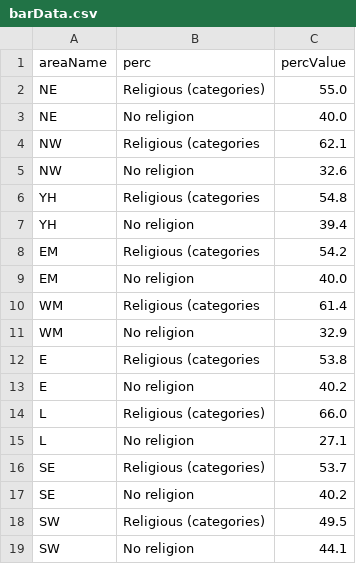
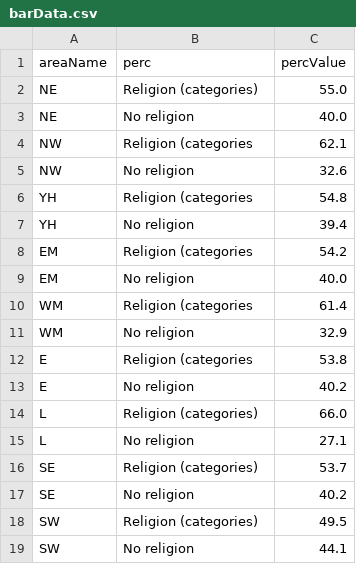
Before and after one commit to safaabdul/data, a CSV file: barData.csv, drawn as a sheet.

Commit message:
Update barData.csv

```diff
--- a/barData.csv
+++ b/barData.csv
@@ -1,19 +1,19 @@
 areaName,perc,percValue
-NE,Religious (categories),55.0
+NE,Religion (categories),55.0
 NE,No religion,40.0
-NW,Religious (categories,62.1
+NW,Religion (categories,62.1
 NW,No religion,32.6
-YH,Religious (categories,54.8
+YH,Religion (categories,54.8
 YH,No religion,39.4
-EM,Religious (categories,54.2
+EM,Religion (categories,54.2
 EM,No religion,40.0
-WM,Religious (categories,61.4
+WM,Religion (categories,61.4
 WM,No religion,32.9
-E,Religious (categories,53.8
+E,Religion (categories,53.8
 E,No religion,40.2
-L,Religious (categories),66.0
+L,Religion (categories),66.0
 L,No religion,27.1
-SE,Religious (categories),53.7
+SE,Religion (categories),53.7
 SE,No religion,40.2
-SW,Religious (categories),49.5
+SW,Religion (categories),49.5
 SW,No religion,44.1
```
